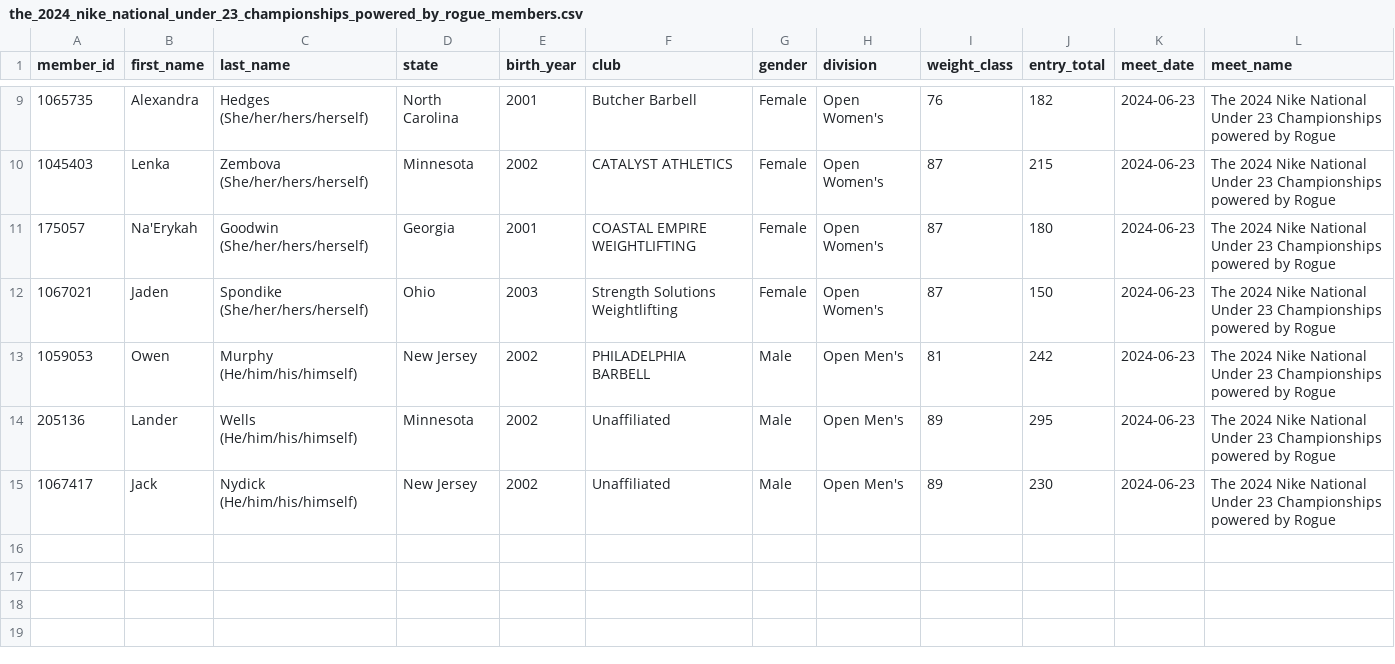
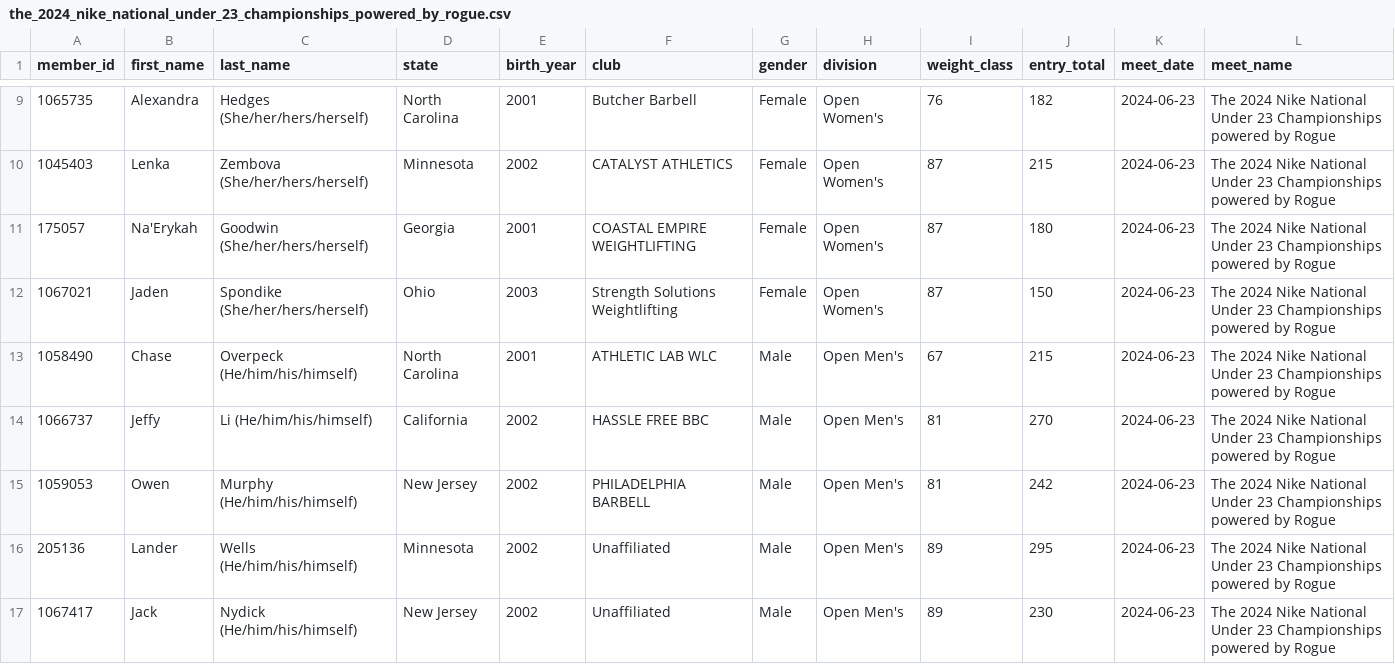
Before and after one commit to nrstemo26/upcoming_meet_scraper, a CSV file: data/the_2024_nike_national_under_23_championships_powered_by_rogue.csv (was data/the_2024_nike_national_under_23_championships_powered_by_rogue_members.csv), drawn as a sheet; only a part is shown, gaps mark what is left out; the diff names each change by its address in the sheet, - before the commit and + after, or states it on an @@ line.

```diff
--- a/data/the_2024_nike_national_under_23_championships_powered_by_rogue_members.csv
+++ b/data/the_2024_nike_national_under_23_championships_powered_by_rogue.csv
+row 13: 1058490 | Chase | Overpeck (He/him/his/himself) | North Carolina | 2001 | ATHLETIC LAB WLC | Male | Open Men's | 67 | 215 | 2024-06-23 | The 2024 Nike National Under 23 Championships powered by Rogue
+row 14: 1066737 | Jeffy | Li (He/him/his/himself) | California | 2002 | HASSLE FREE BBC | Male | Open Men's | 81 | 270 | 2024-06-23 | The 2024 Nike National Under 23 Championships powered by Rogue
```
Also changed, not shown: data/the_2024_nike_national_junior_championships_powered_by_rogue.csv, data/the_2024_nike_national_youth_championships_powered_by_rogue.csv, 6 other files.
